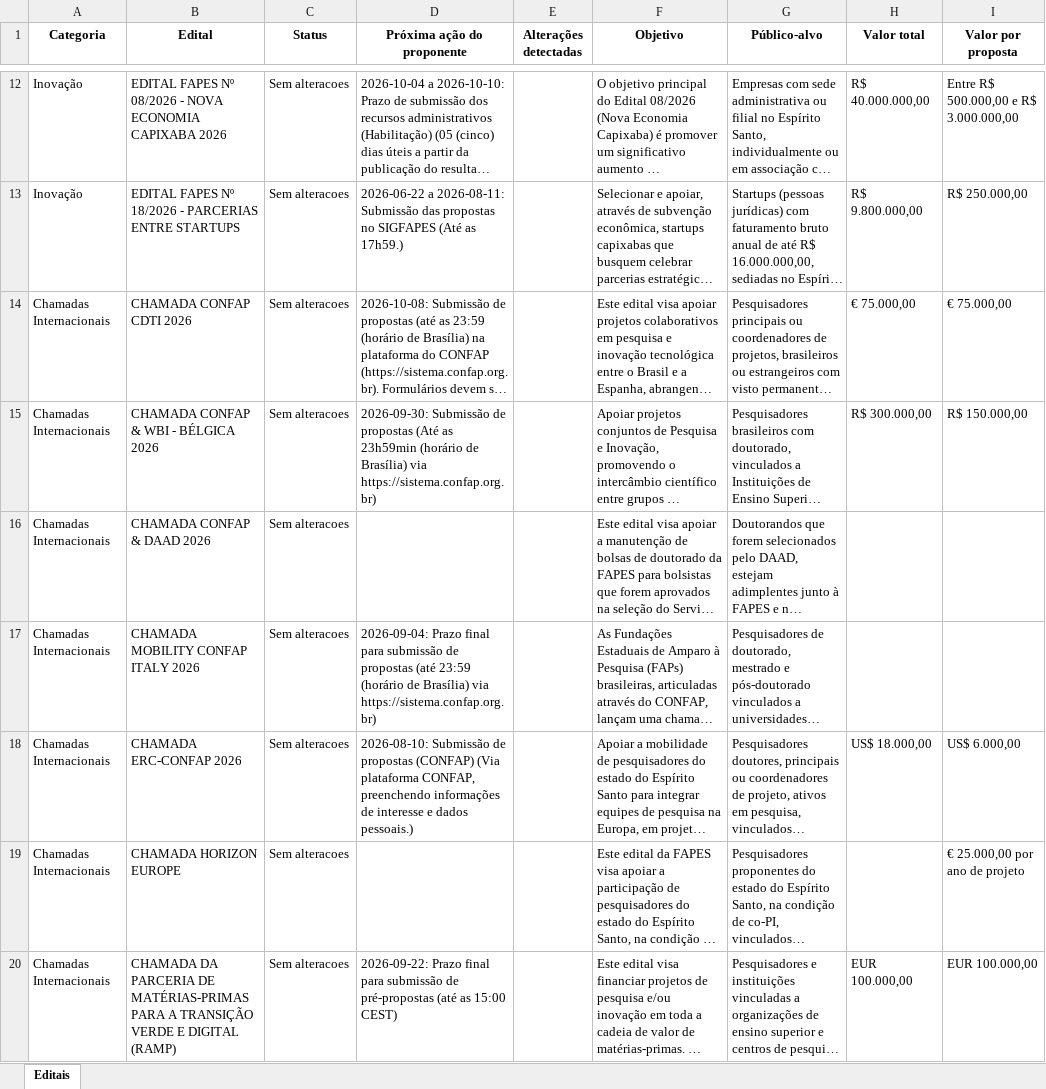
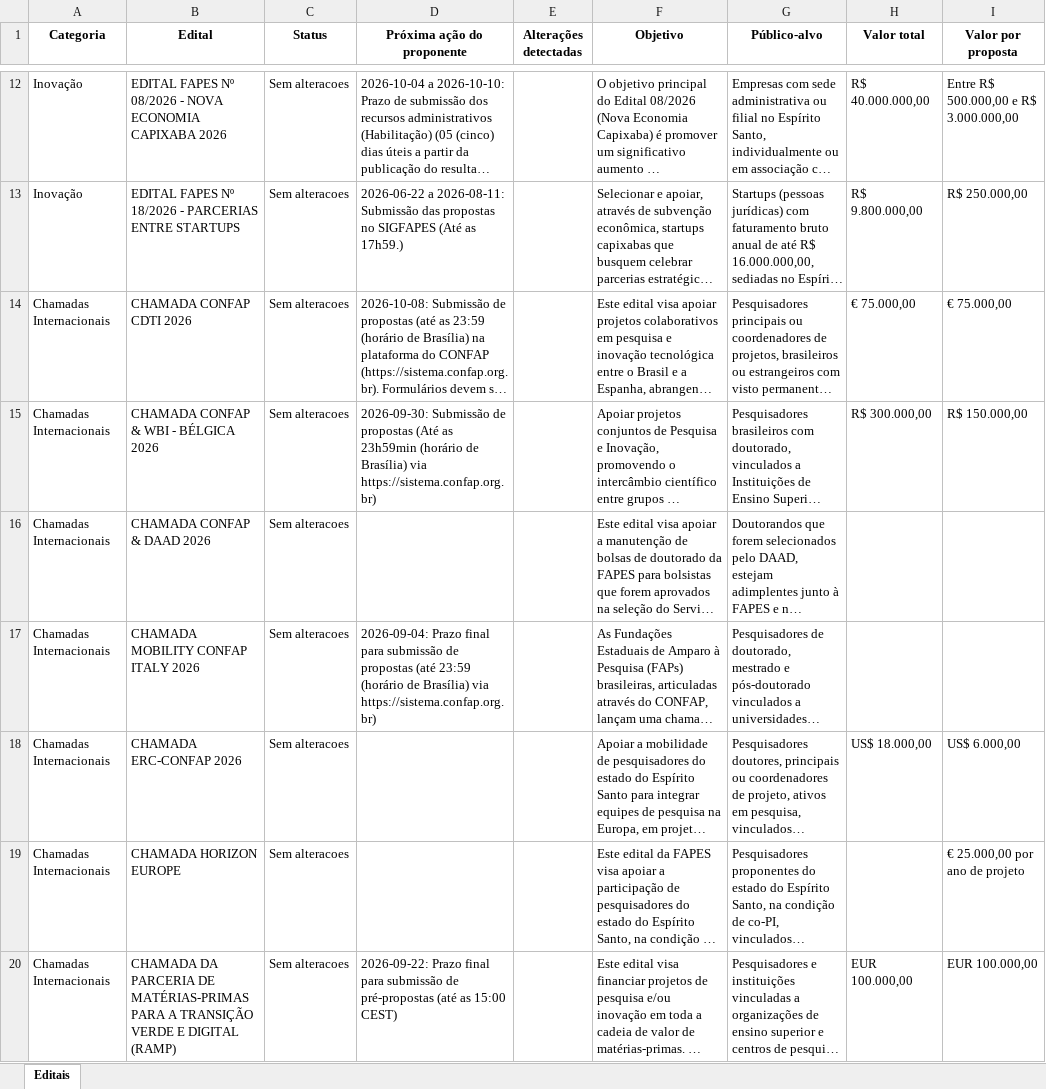
Before and after one commit to nadiacmoreira2003/editais_fapes, an Excel workbook: editais_fapes/_extracao.xlsx, sheet Editais, drawn as a sheet; only a part is shown, gaps mark what is left out; long unchanged cells end in …; values as stored, in another font and other column widths than the file's, no borders; the diff names each change by its address in the sheet, - before the commit and + after, or states it on an @@ line.

```diff
--- a/editais_fapes/_extracao.xlsx (sheet Editais)
+++ b/editais_fapes/_extracao.xlsx (sheet Editais)
-D18 (Próxima ação do proponente): 2026-08-10: Submissão de propostas (CONFAP) (Via plataforma CONFAP, preenchendo informações de interesse e dados pessoais.)
+D18 (Próxima ação do proponente): (empty)
```
Also changed, not shown: 1 other file.
